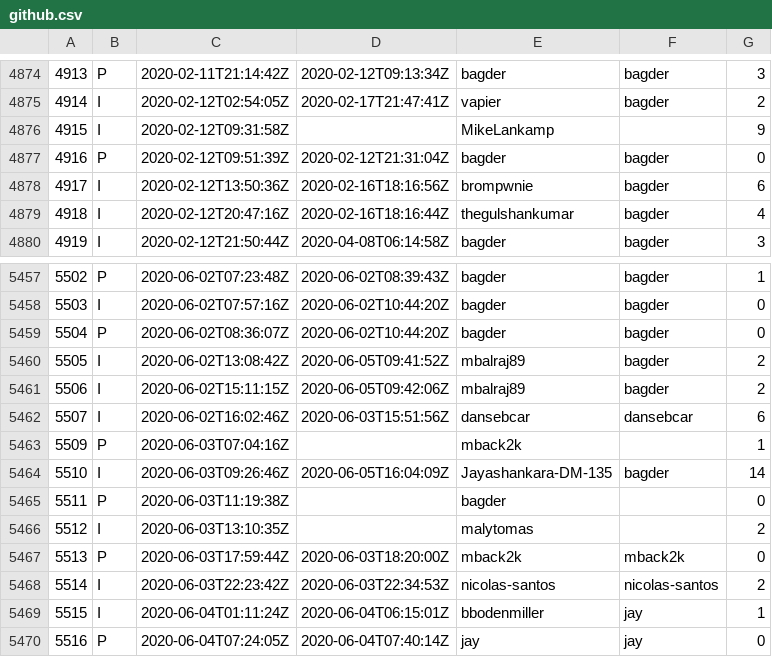
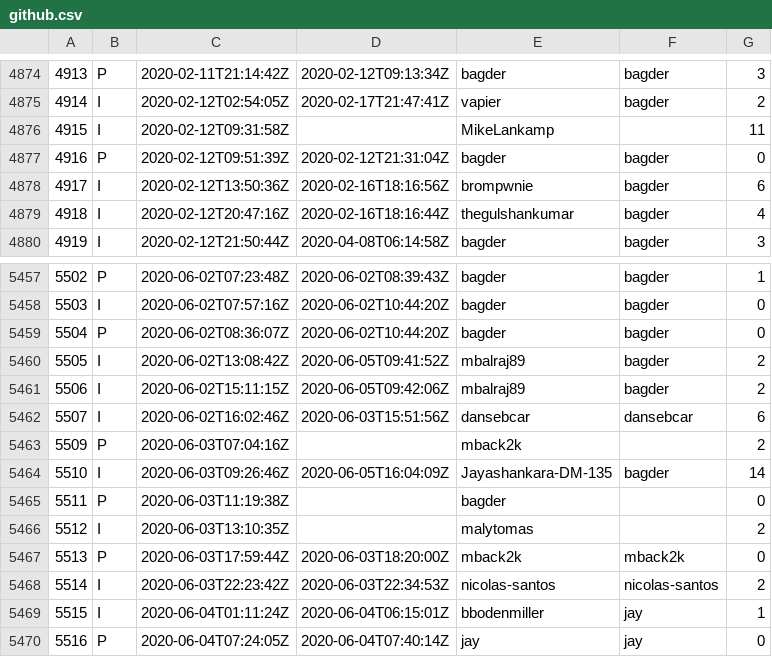
Before and after one commit to curl/stats, a CSV file: csv/github.csv, drawn as a sheet; only a part is shown, gaps mark what is left out; the diff covers the shown part only.

Commit message:
csv/github.csv: regen

```diff
--- a/csv/github.csv
+++ b/csv/github.csv
@@ -4875,3 +4875,3 @@
 4914;I;2020-02-12T02:54:05Z;2020-02-17T21:47:41Z;vapier;bagder;2
-4915;I;2020-02-12T09:31:58Z;;MikeLankamp;;9
+4915;I;2020-02-12T09:31:58Z;;MikeLankamp;;11
 4916;P;2020-02-12T09:51:39Z;2020-02-12T21:31:04Z;bagder;bagder;0
@@ -5462,3 +5462,3 @@
 5507;I;2020-06-02T16:02:46Z;2020-06-03T15:51:56Z;dansebcar;dansebcar;6
-5509;P;2020-06-03T07:04:16Z;;mback2k;;1
+5509;P;2020-06-03T07:04:16Z;;mback2k;;2
 5510;I;2020-06-03T09:26:46Z;2020-06-05T16:04:09Z;Jayashankara-DM-135;bagder;14
```
Also changed, not shown: 10 added rows and 14 edited cells elsewhere in this file.
